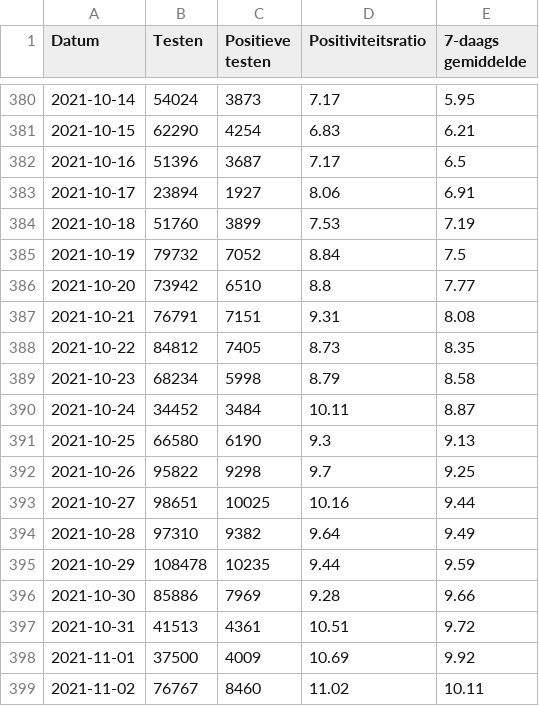
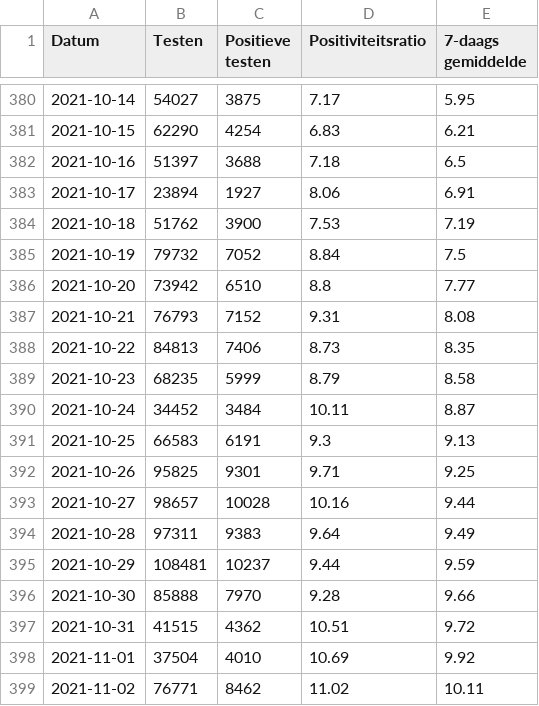
Before and after one commit to andystevensss/corona-data, a CSV file: cases/posratebyDate.csv, drawn as a sheet; only a part is shown, gaps mark what is left out; the diff covers the shown part only.

```diff
--- a/cases/posratebyDate.csv
+++ b/cases/posratebyDate.csv
@@ -380,20 +380,20 @@ Datum,Testen,Positieve testen,Positiviteitsratio,7-daags gemiddelde
-2021-10-14,54024,3873,7.17,5.95
+2021-10-14,54027,3875,7.17,5.95
 2021-10-15,62290,4254,6.83,6.21
-2021-10-16,51396,3687,7.17,6.5
+2021-10-16,51397,3688,7.18,6.5
 2021-10-17,23894,1927,8.06,6.91
-2021-10-18,51760,3899,7.53,7.19
+2021-10-18,51762,3900,7.53,7.19
 2021-10-19,79732,7052,8.84,7.5
 2021-10-20,73942,6510,8.8,7.77
-2021-10-21,76791,7151,9.31,8.08
-2021-10-22,84812,7405,8.73,8.35
-2021-10-23,68234,5998,8.79,8.58
+2021-10-21,76793,7152,9.31,8.08
+2021-10-22,84813,7406,8.73,8.35
+2021-10-23,68235,5999,8.79,8.58
 2021-10-24,34452,3484,10.11,8.87
-2021-10-25,66580,6190,9.3,9.13
-2021-10-26,95822,9298,9.7,9.25
-2021-10-27,98651,10025,10.16,9.44
-2021-10-28,97310,9382,9.64,9.49
-2021-10-29,108478,10235,9.44,9.59
-2021-10-30,85886,7969,9.28,9.66
-2021-10-31,41513,4361,10.51,9.72
-2021-11-01,37500,4009,10.69,9.92
-2021-11-02,76767,8460,11.02,10.11
+2021-10-25,66583,6191,9.3,9.13
+2021-10-26,95825,9301,9.71,9.25
+2021-10-27,98657,10028,10.16,9.44
+2021-10-28,97311,9383,9.64,9.49
+2021-10-29,108481,10237,9.44,9.59
+2021-10-30,85888,7970,9.28,9.66
+2021-10-31,41515,4362,10.51,9.72
+2021-11-01,37504,4010,10.69,9.92
+2021-11-02,76771,8462,11.02,10.11
```
Also changed, not shown: 2 added rows and 71 edited cells elsewhere in this file.
